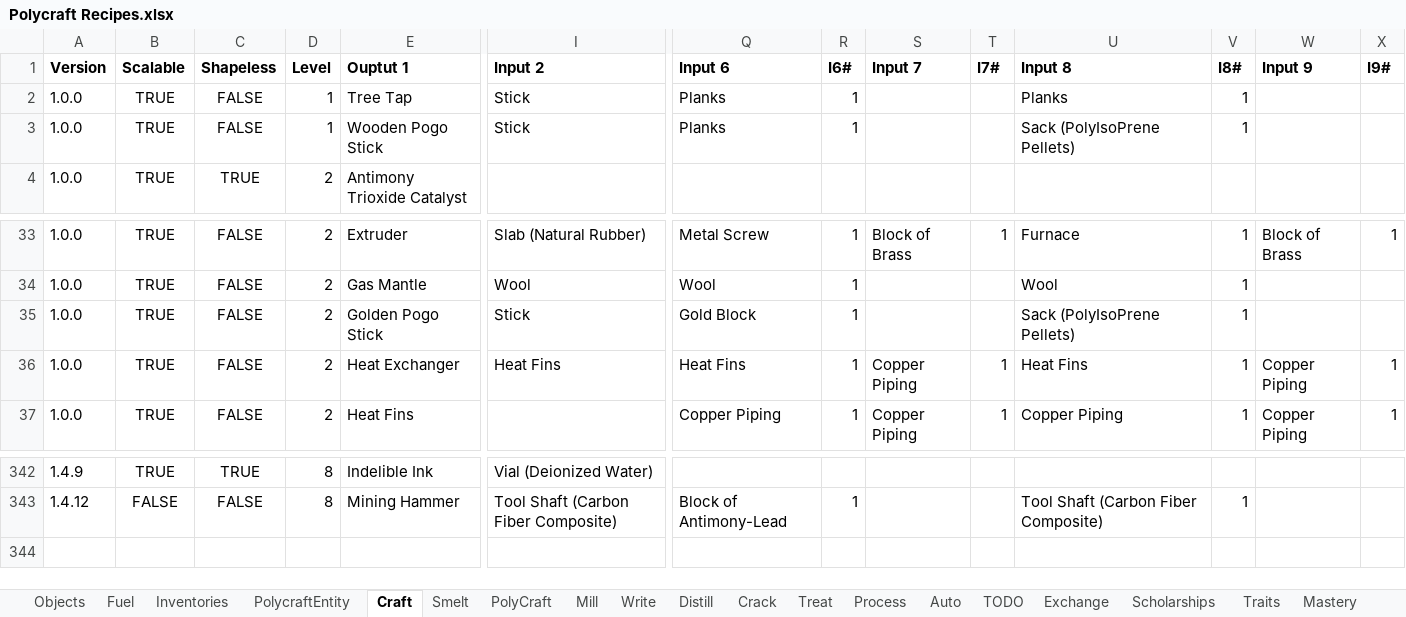
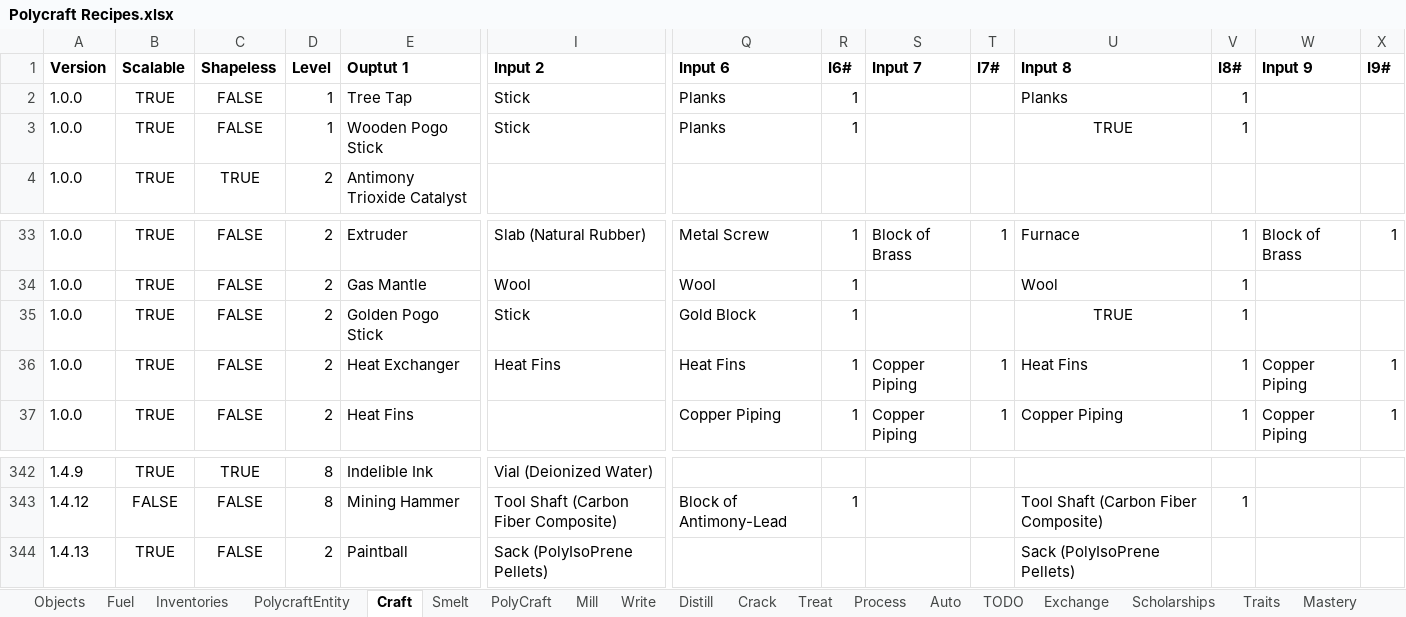
Before and after one commit to PolycraftWorld/polycraft-world, an Excel workbook: config/Polycraft Recipes.xlsx, sheet Craft, drawn as a sheet; only a part is shown, gaps mark what is left out; values as stored, in another font and other column widths than the file's, no borders; rows hold the shown columns only; the diff names each change by its address in the sheet, - before the commit and + after, or states it on an @@ line.

Commit message:
Slingshot exists and shoots invisible paintball arrows.

```diff
--- a/config/Polycraft Recipes.xlsx (sheet Craft)
+++ b/config/Polycraft Recipes.xlsx (sheet Craft)
-U3 (Input 8): Sack (PolyIsoPrene Pellets)
+U3 (Input 8): TRUE
-U3 alignment: left
+U3 alignment: center
-U35 (Input 8): Sack (PolyIsoPrene Pellets)
+U35 (Input 8): TRUE
-U35 alignment: left
+U35 alignment: center
+row 344: 1.4.13 | TRUE | FALSE | 2 | Paintball | Sack (PolyIsoPrene Pellets) |  |  |  |  | Sack (PolyIsoPrene Pellets)
```
Also changed, not shown: sheet PolycraftEntity, sheet Objects, config/Polycraft Inputs.xlsx, config/Polycraft Learning.xlsx, 13 other files.
